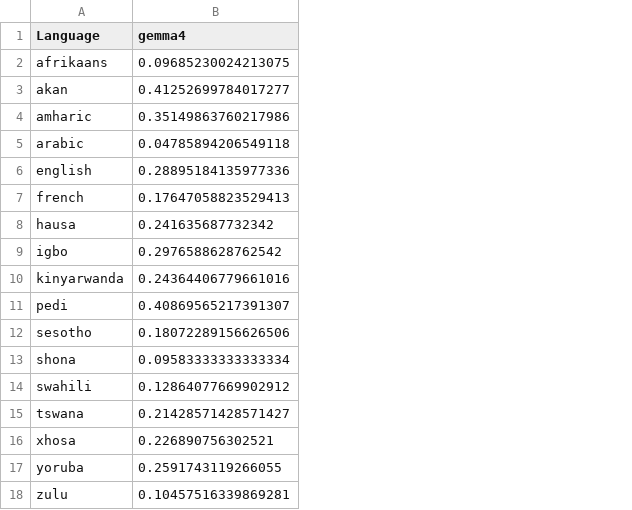
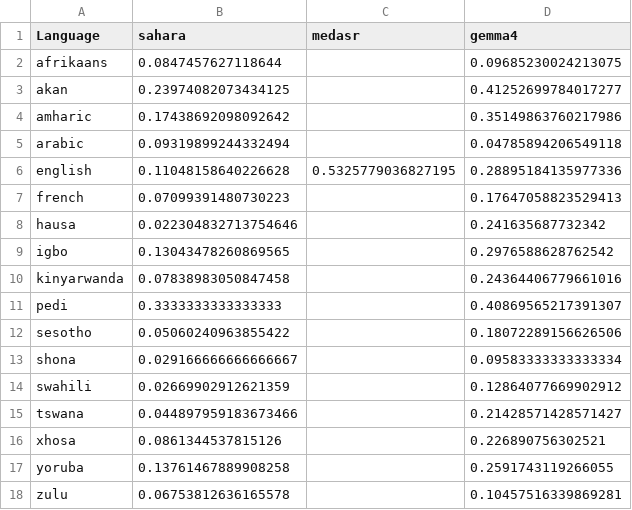
Before and after one commit to intron-innovation/Intron-Multimodal-Benchmarking, a CSV file: evaluations/transcriptions/transcription_cer.csv, drawn as a sheet; the diff names each change by its address in the sheet, - before the commit and + after, or states it on an @@ line.

Commit message:
added sahara and medasr transcription and sample results

```diff
--- a/evaluations/transcriptions/transcription_cer.csv
+++ b/evaluations/transcriptions/transcription_cer.csv
+column B (sahara), rows 2-18: 0.0847457627118644 | 0.23974082073434125 | 0.17438692098092642 | 0.09319899244332494 | 0.11048158640226628 | 0.07099391480730223 | 0.022304832713754646 | 0.13043478260869565 | 0.07838983050847458 | 0.3333333333333333 | 0.05060240963855422 | 0.029166666666666667 | 0.02669902912621359 | 0.044897959183673466 | 0.0861344537815126 | 0.13761467889908258 | 0.06753812636165578
+column C (medasr), row 6: 0.5325779036827195
```
Also changed, not shown: evaluations/transcriptions/transcription_unnormalized_cer.csv, evaluations/transcriptions/transcription_unnormalized_wer.csv, 24 other files.
